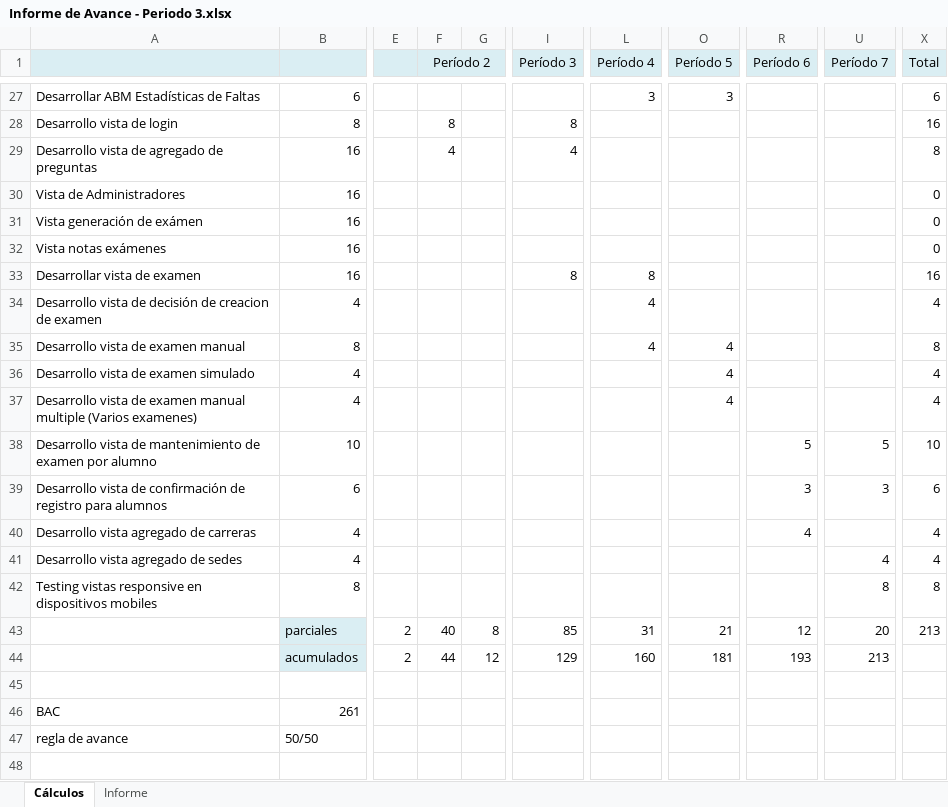
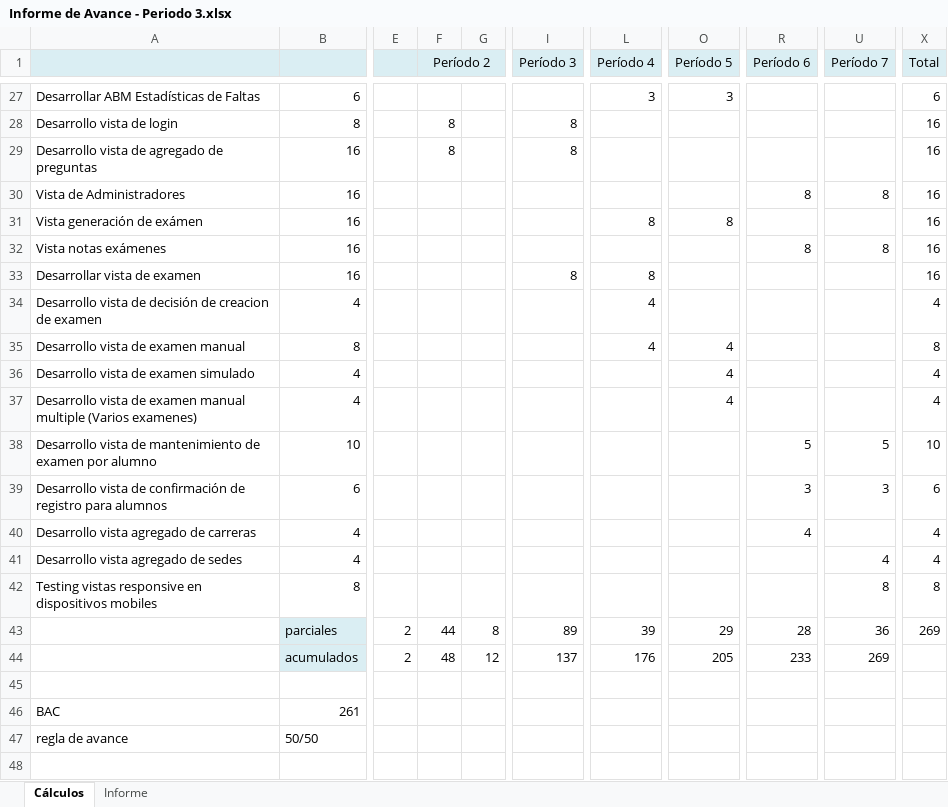
Before and after one commit to Tinchoob/Unla-RoyalAcademy, an Excel workbook: Entregables/Informe de avance/Informe de Avance - Periodo 3.xlsx, sheet Cálculos, drawn as a sheet; only a part is shown, gaps mark what is left out; values as stored, in another font and other column widths than the file's, no borders; the diff covers the shown part only; the diff names each change by its address in the sheet, - before the commit and + after, or states it on an @@ line.

Commit message:
cambios en el periodo 3

```diff
--- a/Entregables/Informe de avance/Informe de Avance - Periodo 3.xlsx (sheet Cálculos)
+++ b/Entregables/Informe de avance/Informe de Avance - Periodo 3.xlsx (sheet Cálculos)
-F29 (Período 2): 4
+F29 (Período 2): 8
-I29 (Período 3): 4
+I29 (Período 3): 8
-X29 (Total): 8
+X29 (Total): 16
-R30 (Período 6): (empty)
+R30 (Período 6): 8
-U30 (Período 7): (empty)
+U30 (Período 7): 8
-X30:X32 (Total): 0
+X30:X32 (Total): 16
-L31 (Período 4): (empty)
+L31 (Período 4): 8
-O31 (Período 5): (empty)
+O31 (Período 5): 8
-R32 (Período 6): (empty)
+R32 (Período 6): 8
-U32 (Período 7): (empty)
+U32 (Período 7): 8
-F43 (Período 2): 40
+F43 (Período 2): 44
-I43 (Período 3): 85
+I43 (Período 3): 89
-L43 (Período 4): 31
+L43 (Período 4): 39
-O43 (Período 5): 21
+O43 (Período 5): 29
-R43 (Período 6): 12
+R43 (Período 6): 28
-U43 (Período 7): 20
+U43 (Período 7): 36
-X43 (Total): 213
+X43 (Total): 269
-F44 (Período 2): 44
+F44 (Período 2): 48
-I44 (Período 3): 129
+I44 (Período 3): 137
-L44 (Período 4): 160
+L44 (Período 4): 176
-O44 (Período 5): 181
+O44 (Período 5): 205
-R44 (Período 6): 193
+R44 (Período 6): 233
-U44 (Período 7): 213
+U44 (Período 7): 269
```
Also changed, not shown: 11 edited cells elsewhere in this sheet, sheet Informe, charts or pictures.
